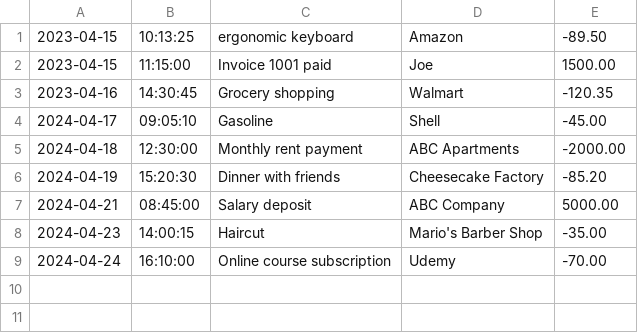
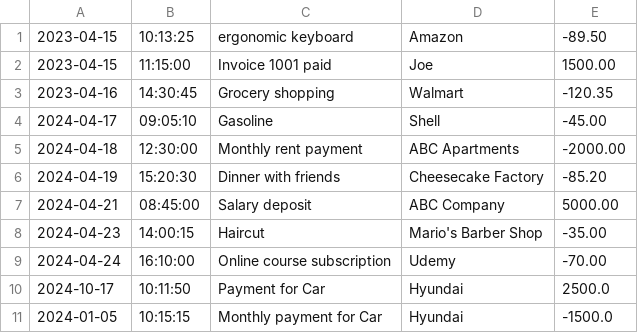
Before and after one commit to bilment/FinancialTracker, a CSV file: transactions.csv, drawn as a sheet; the diff names each change by its address in the sheet, - before the commit and + after, or states it on an @@ line.

```diff
--- a/transactions.csv
+++ b/transactions.csv
+row 10: 2024-10-17 | 10:11:50 | Payment for Car | Hyundai | 2500.0
+row 11: 2024-01-05 | 10:15:15 | Monthly payment for Car | Hyundai | -1500.0
```
Also changed, not shown: 3 other files.
